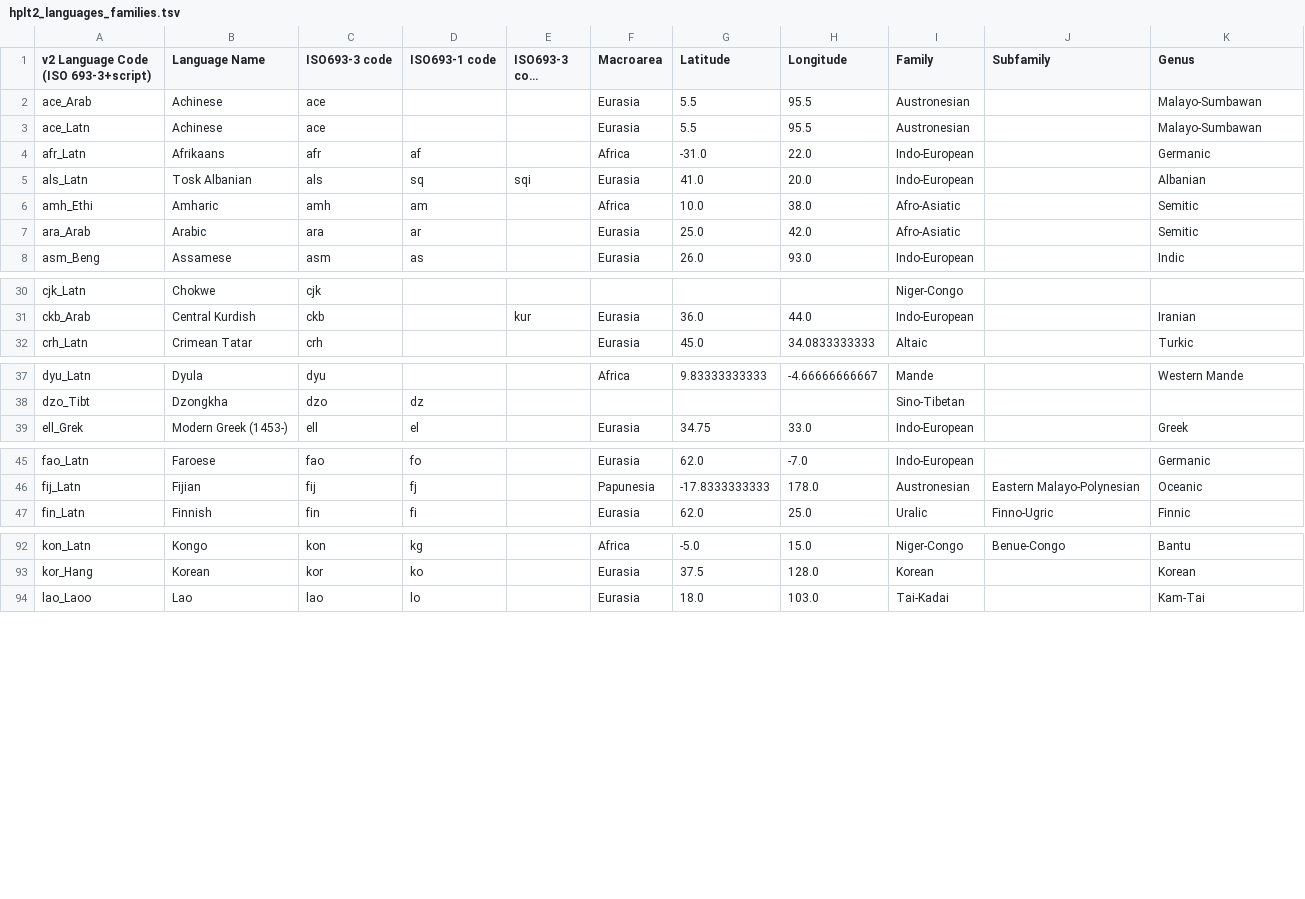
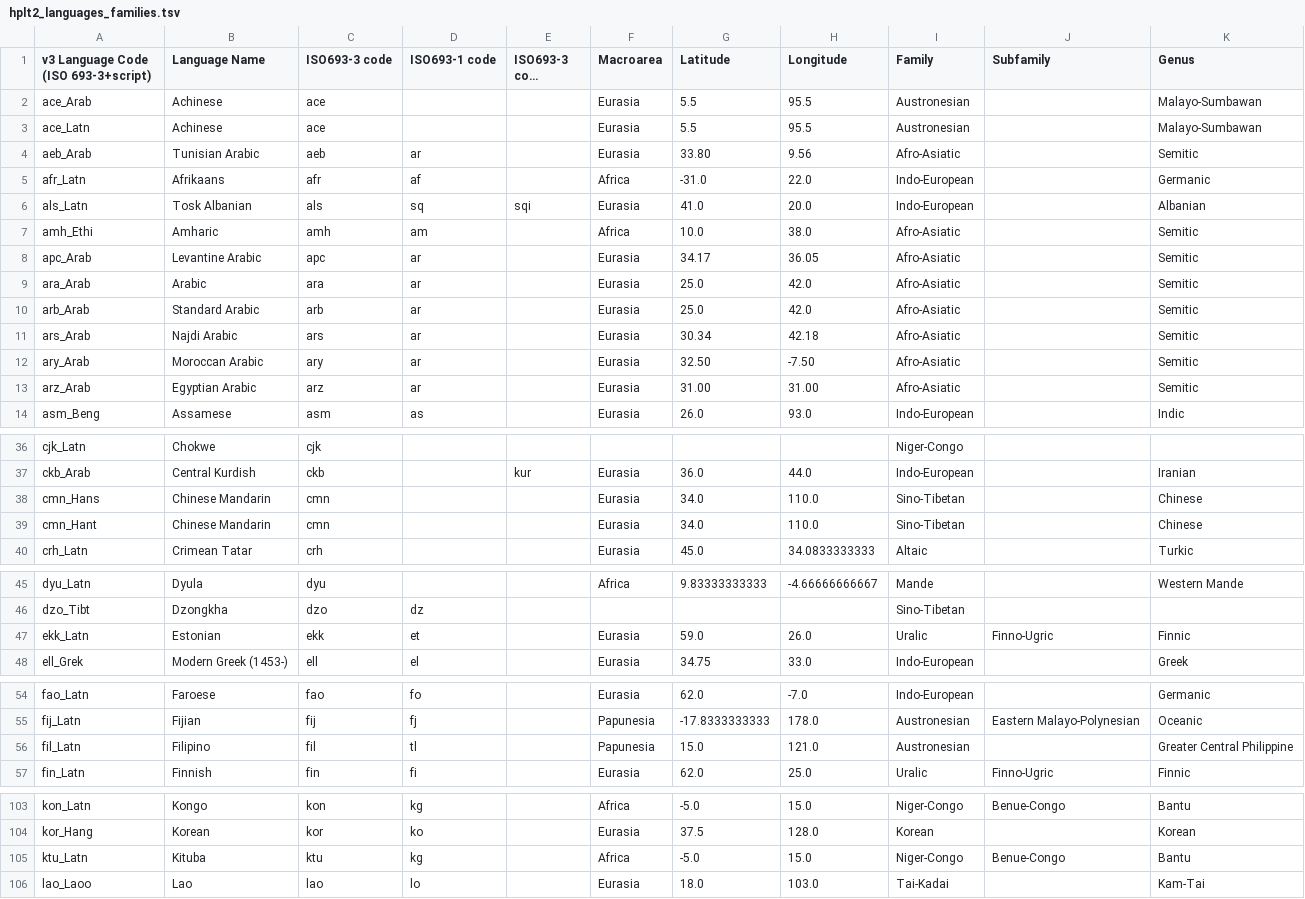
Before and after one commit to hplt-project/warc2text-runner, a TSV file: stats/hplt2_languages_families.tsv, drawn as a sheet; only a part is shown, gaps mark what is left out; long unchanged cells end in …; the diff covers the shown part only; the diff names each change by its address in the sheet, - before the commit and + after, or states it on an @@ line.

Commit message:
Language families visualizations for v3

```diff
--- a/stats/hplt2_languages_families.tsv
+++ b/stats/hplt2_languages_families.tsv
-A1: v2 Language Code (ISO 693-3+script)
+A1: v3 Language Code (ISO 693-3+script)
+row 4: aeb_Arab | Tunisian Arabic | aeb | ar |  | Eurasia | 33.80 | 9.56 | Afro-Asiatic |  | Semitic
+row 8: apc_Arab | Levantine Arabic | apc | ar |  | Eurasia | 34.17 | 36.05 | Afro-Asiatic |  | Semitic
+row 10: arb_Arab | Standard Arabic | arb | ar |  | Eurasia | 25.0 | 42.0 | Afro-Asiatic |  | Semitic
+row 11: ars_Arab | Najdi Arabic | ars | ar |  | Eurasia | 30.34 | 42.18 | Afro-Asiatic |  | Semitic
+row 12: ary_Arab | Moroccan Arabic | ary | ar |  | Eurasia | 32.50 | -7.50 | Afro-Asiatic |  | Semitic
+row 13: arz_Arab | Egyptian Arabic | arz | ar |  | Eurasia | 31.00 | 31.00 | Afro-Asiatic |  | Semitic
+row 38: cmn_Hans | Chinese Mandarin | cmn |  |  | Eurasia | 34.0 | 110.0 | Sino-Tibetan |  | Chinese
+row 39: cmn_Hant | Chinese Mandarin | cmn |  |  | Eurasia | 34.0 | 110.0 | Sino-Tibetan |  | Chinese
+row 47: ekk_Latn | Estonian | ekk | et |  | Eurasia | 59.0 | 26.0 | Uralic | Finno-Ugric | Finnic
+row 56: fil_Latn | Filipino | fil | tl |  | Papunesia | 15.0 | 121.0 | Austronesian |  | Greater Central Philippine
+row 105: ktu_Latn | Kituba | ktu | kg |  | Africa | -5.0 | 15.0 | Niger-Congo | Benue-Congo | Bantu
```
Also changed, not shown: 2 added rows elsewhere in this file, 7 other files.
